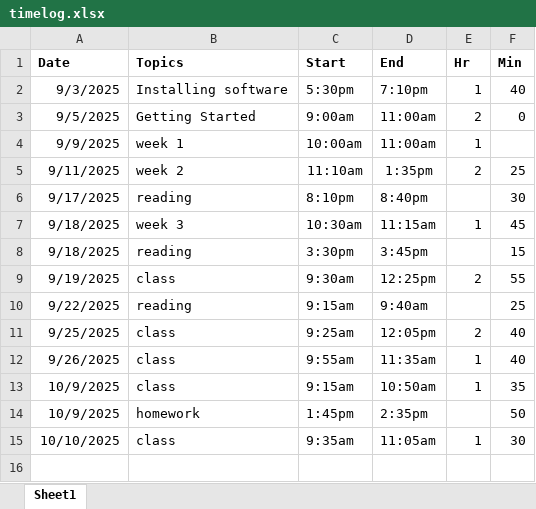
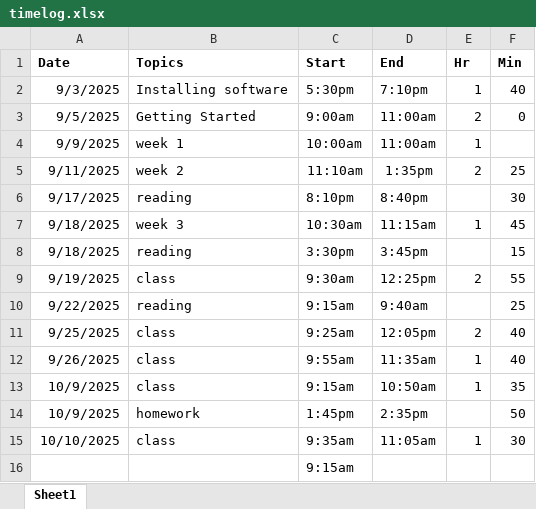
Before and after one commit to steven-ryan/ap-csp_25-26, an Excel workbook: student-submissions/timelog.xlsx, sheet Sheet1, drawn as a sheet; values as stored, in another font and other column widths than the file's, no borders; table styles not drawn; the diff names each change by its address in the sheet, - before the commit and + after, or states it on an @@ line.

Commit message:
Update timelog.xlsx

```diff
--- a/student-submissions/timelog.xlsx (sheet Sheet1)
+++ b/student-submissions/timelog.xlsx (sheet Sheet1)
+row 16:  |  | 9:15am
```
